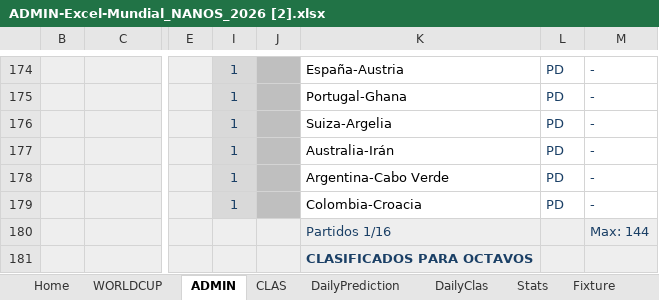
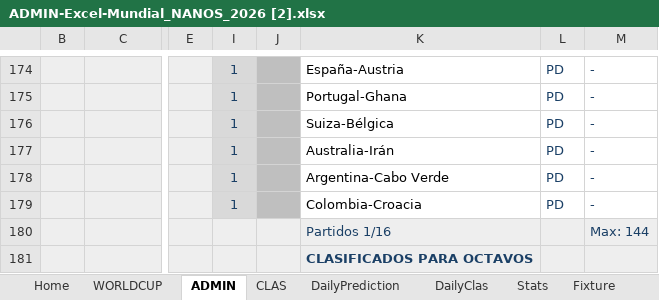
Before and after one commit to pCresp0/porra-mundial-nanos-2026, an Excel workbook: data/ADMIN-Excel-Mundial_NANOS_2026 [2].xlsx, sheet ADMIN, drawn as a sheet; only a part is shown, gaps mark what is left out; values as stored, in another font and other column widths than the file's, no borders; conditional formats not drawn; the diff names each change by its address in the sheet, - before the commit and + after, or states it on an @@ line.

```diff
--- a/data/ADMIN-Excel-Mundial_NANOS_2026 [2].xlsx (sheet ADMIN)
+++ b/data/ADMIN-Excel-Mundial_NANOS_2026 [2].xlsx (sheet ADMIN)
-K176: Suiza-Argelia
+K176: Suiza-Bélgica
```
Also changed, not shown: sheet WORLDCUP, data/ADMIN-Excel-Mundial_NANOS_2026 [1].xlsx, 3 other files.
